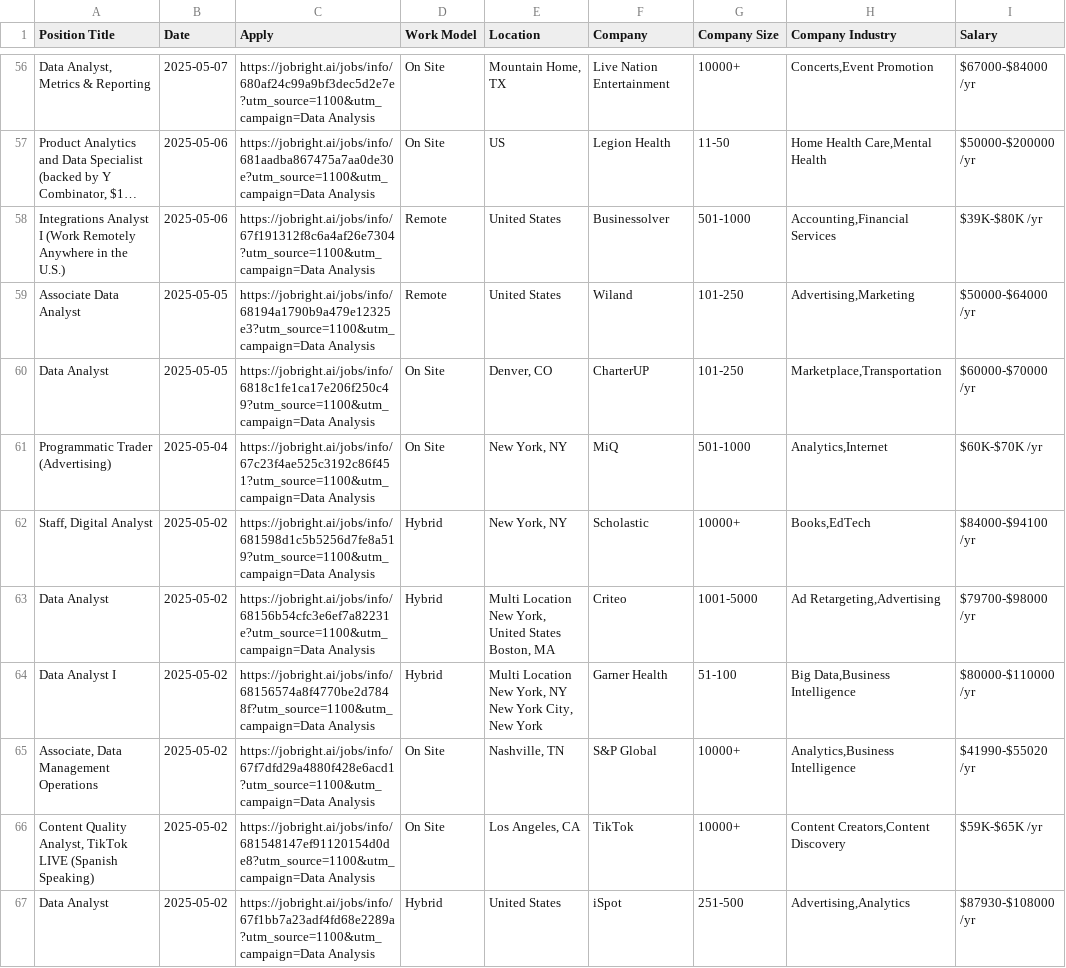
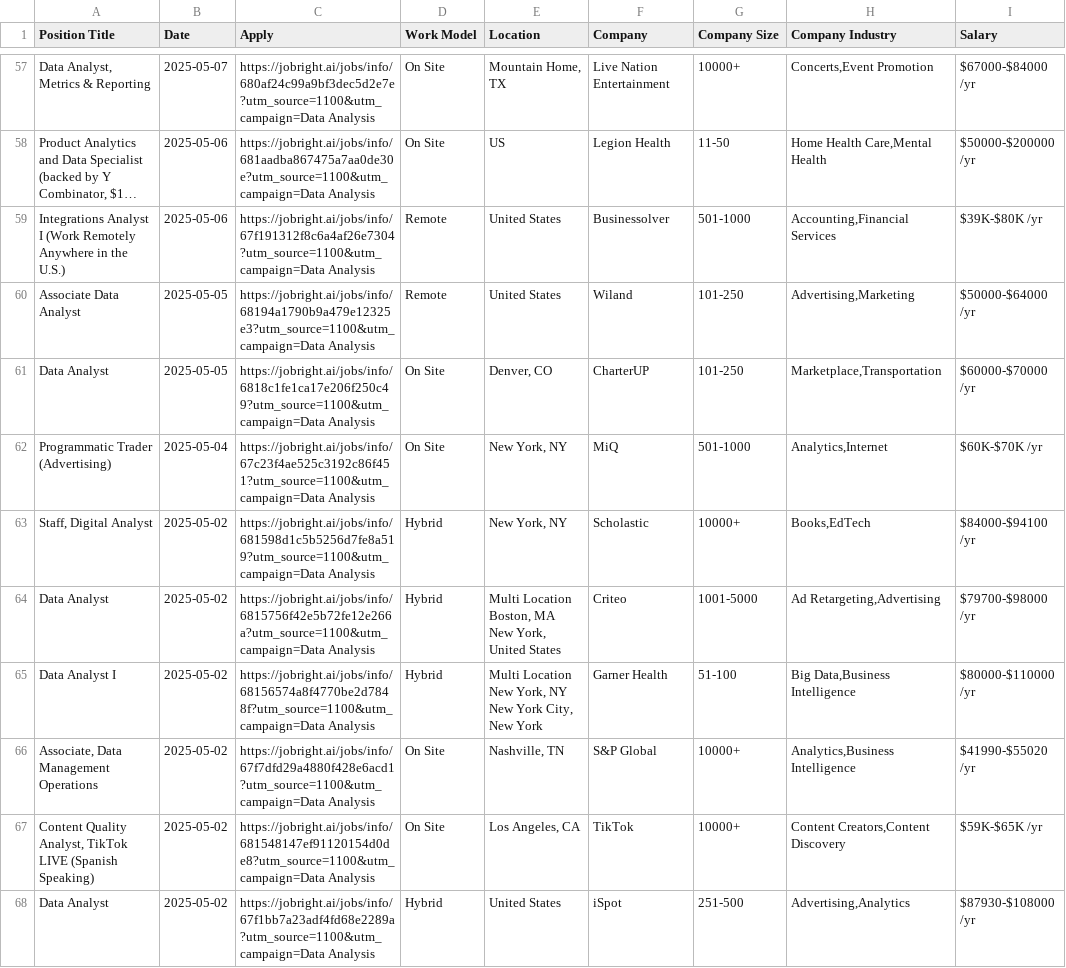
Before and after one commit to Pradeepsingh61/job_DE1, a CSV file: Data_Analyst_full.csv, drawn as a sheet; only a part is shown, gaps mark what is left out; long unchanged cells end in …; addresses are those after the commit; ↵ is a line break in a cell; the diff covers the shown part only; the diff names each change by its address in the sheet, - before the commit and + after, or states it on an @@ line.

```diff
--- a/Data_Analyst_full.csv
+++ b/Data_Analyst_full.csv
-C64 (Apply): https://jobright.ai/jobs/info/68156b54cfc3e6ef7a82231e?utm_source=1100&utm_campaign=Data Analysis
+C64 (Apply): https://jobright.ai/jobs/info/6815756f42e5b72fe12e266a?utm_source=1100&utm_campaign=Data Analysis
-E64 (Location): Multi Location ↵ New York, United States ↵ Boston, MA
+E64 (Location): Multi Location ↵ Boston, MA ↵ New York, United States
```
Also changed, not shown: 6 added rows, 3 removed rows and 4 edited cells elsewhere in this file, Arts_and_Entertainment_full.csv, Consulting_full.csv, 14 other files.
